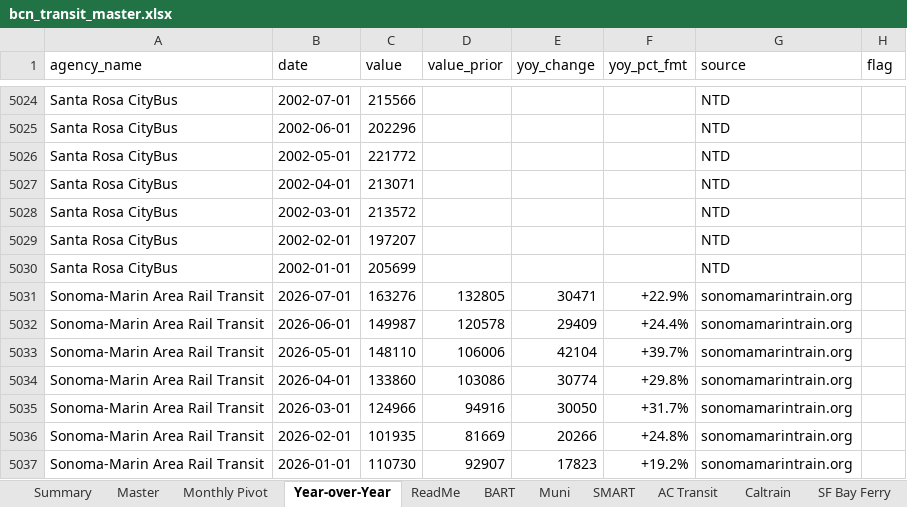
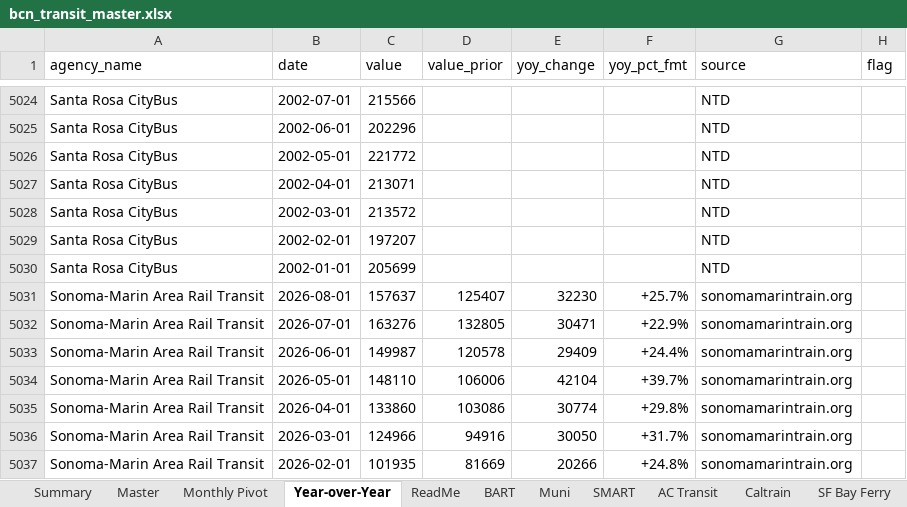
Before and after one commit to alariosjx/bcn-transit-tracker, an Excel workbook: data/public/bcn_transit_master.xlsx, sheet Year-over-Year, drawn as a sheet; only a part is shown, gaps mark what is left out; the shorter side is filled out with more unchanged rows; values as stored, in another font and other column widths than the file's, no cell formats; the diff names each change by its address in the sheet, - before the commit and + after, or states it on an @@ line.

```diff
--- a/data/public/bcn_transit_master.xlsx (sheet Year-over-Year)
+++ b/data/public/bcn_transit_master.xlsx (sheet Year-over-Year)
+row 5031: Sonoma-Marin Area Rail Transit | 2026-08-01 | 157637 | 125407 | 32230 | +25.7% | sonomamarintrain.org
```
Also changed, not shown: sheet Master, sheet SMART, sheet Summary, sheet ReadMe, sheet Monthly Pivot, cell formats, 29 other files.
